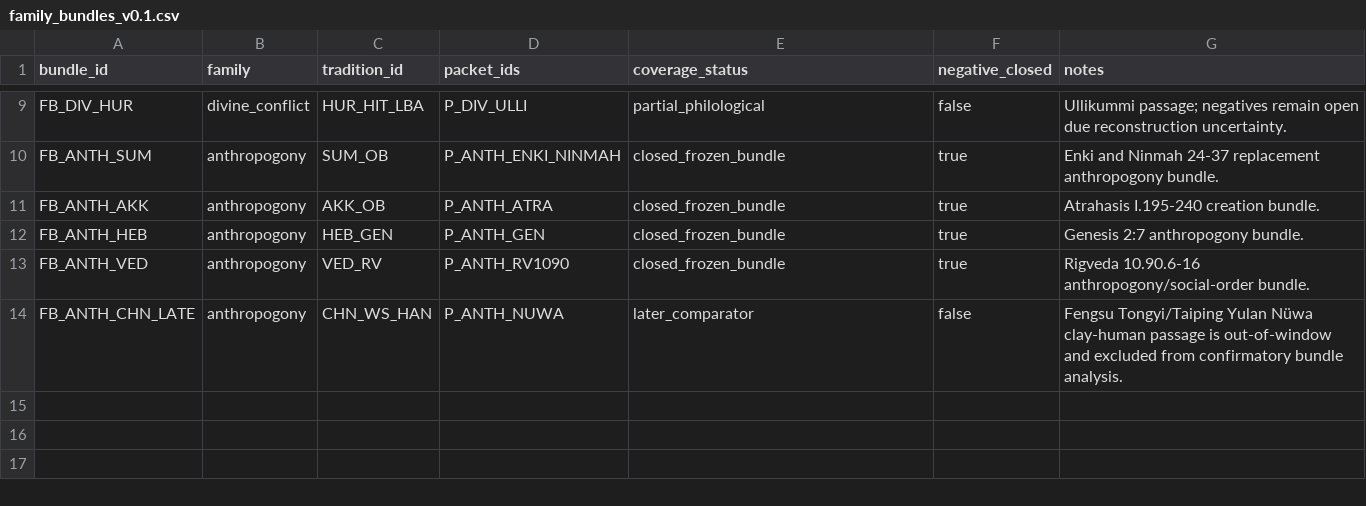
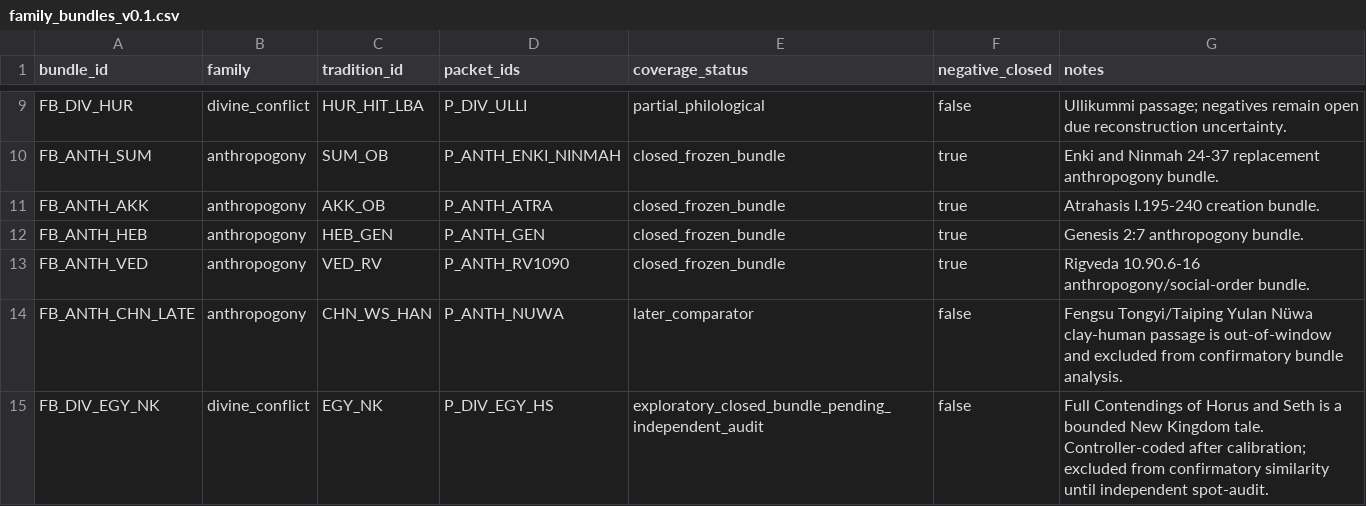
Before and after one commit to CochraneK/ARIS4C, a CSV file: papers/023-myth-convergence/data/family_bundles_v0.1.csv, drawn as a sheet; only a part is shown, gaps mark what is left out; the diff names each change by its address in the sheet, - before the commit and + after, or states it on an @@ line.

```diff
--- a/papers/023-myth-convergence/data/family_bundles_v0.1.csv
+++ b/papers/023-myth-convergence/data/family_bundles_v0.1.csv
+row 15: FB_DIV_EGY_NK | divine_conflict | EGY_NK | P_DIV_EGY_HS | exploratory_closed_bundle_pending_independent_audit | false | Full Contendings of Horus and Seth is a bounded New Kingdom tale. Controller-coded after calibration; excluded from confirmatory similarity until independent spot-audit.
```
Also changed, not shown: papers/023-myth-convergence/data/family_bundle_matrix_v0.1.1.csv, papers/023-myth-convergence/data/pilot0_source_audit.csv, 10 other files.
